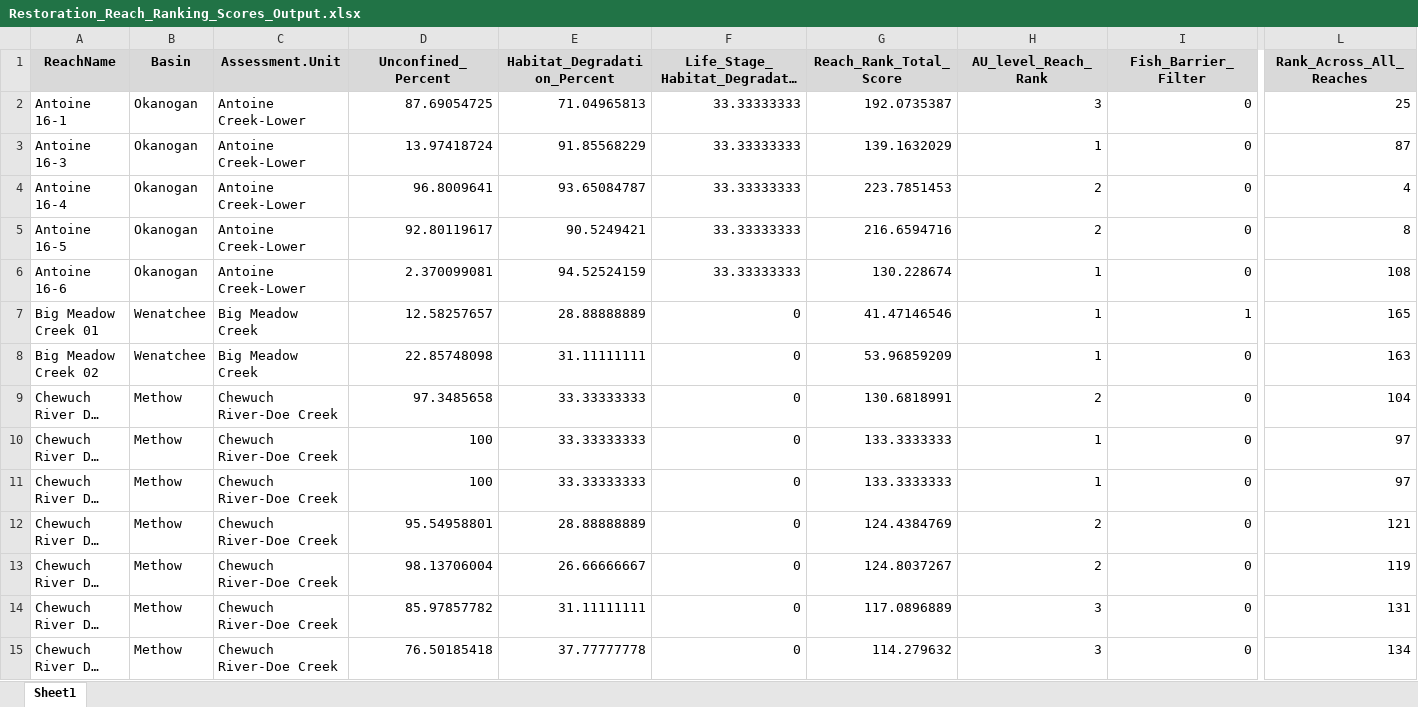
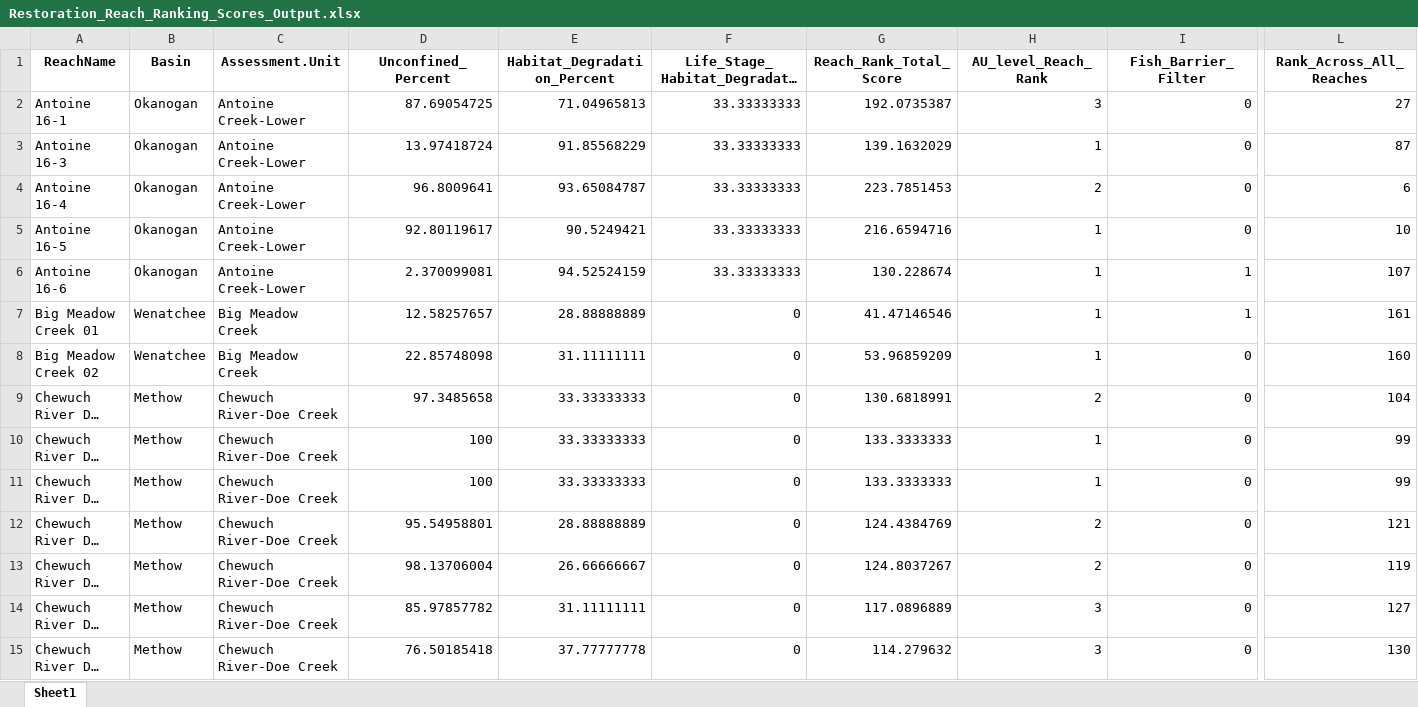
Before and after one commit to Upper-Columbia-Salmon-Recovery-Board/Prioritization_Step2_Data_R_Project, an Excel workbook: Output/Restoration_Reach_Ranking_Scores_Output.xlsx, sheet Sheet1, drawn as a sheet; only a part is shown, gaps mark what is left out; long unchanged cells end in …; values as stored, in another font and other column widths than the file's, no borders; the diff covers the shown part only; the diff names each change by its address in the sheet, - before the commit and + after, or states it on an @@ line.

```diff
--- a/Output/Restoration_Reach_Ranking_Scores_Output.xlsx (sheet Sheet1)
+++ b/Output/Restoration_Reach_Ranking_Scores_Output.xlsx (sheet Sheet1)
-A1:L1 fill: #D9D9D9
+A1:L1 fill: none
-L2 (Rank_Across_All_Reaches): 25
+L2 (Rank_Across_All_Reaches): 27
-L4 (Rank_Across_All_Reaches): 4
+L4 (Rank_Across_All_Reaches): 6
-H5 (AU_level_Reach_Rank): 2
+H5 (AU_level_Reach_Rank): 1
-L5 (Rank_Across_All_Reaches): 8
+L5 (Rank_Across_All_Reaches): 10
-I6 (Fish_Barrier_Filter): 0
+I6 (Fish_Barrier_Filter): 1
-L6 (Rank_Across_All_Reaches): 108
+L6 (Rank_Across_All_Reaches): 107
-L7 (Rank_Across_All_Reaches): 165
+L7 (Rank_Across_All_Reaches): 161
-L8 (Rank_Across_All_Reaches): 163
+L8 (Rank_Across_All_Reaches): 160
-L10:L11 (Rank_Across_All_Reaches): 97
+L10:L11 (Rank_Across_All_Reaches): 99
-L14 (Rank_Across_All_Reaches): 131
+L14 (Rank_Across_All_Reaches): 127
-L15 (Rank_Across_All_Reaches): 134
+L15 (Rank_Across_All_Reaches): 130
```
Also changed, not shown: 15 added rows, 13 removed rows, 190 edited cells and cell formats elsewhere in this sheet, Data/Habitat_Data/Habitat_Attribute_Notes_and_Professional_Judgement.xlsx, Data/Ranking_Data/LifeStagePriorities_AUandReach.xlsx, 52 other files.
